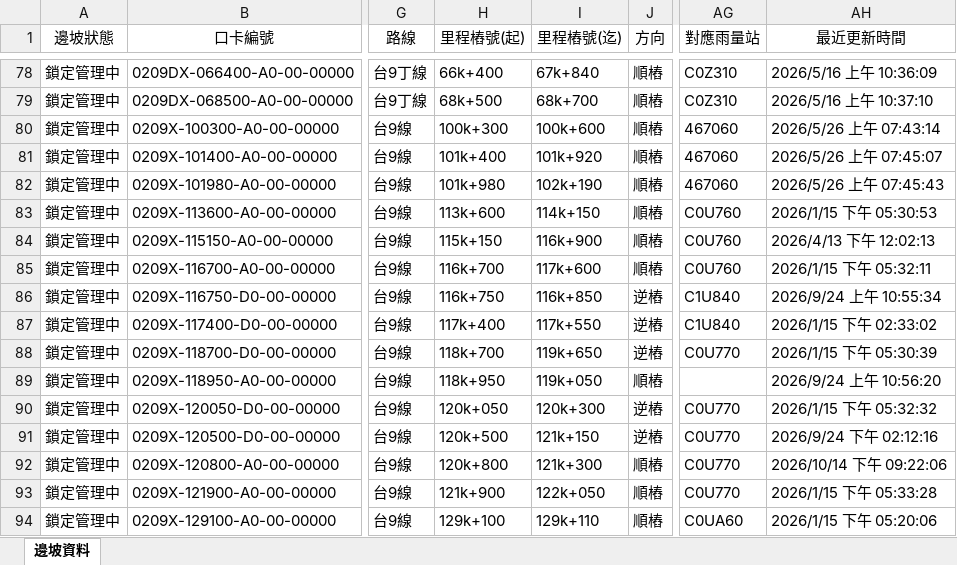
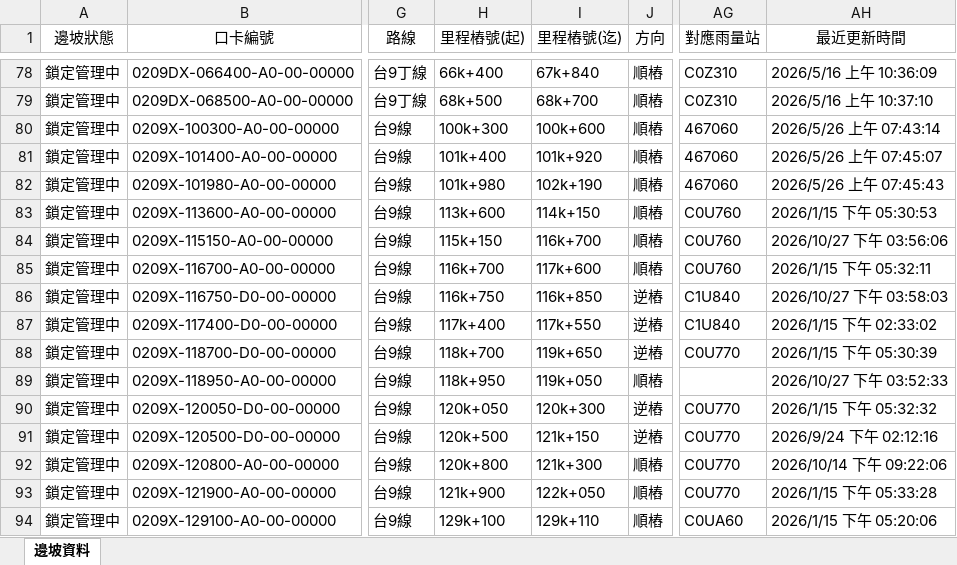
Before and after one commit to jangjerry-bot/nanao-slope-disaster-sop, an Excel workbook: 邊坡資料.xlsx, sheet 邊坡資料, drawn as a sheet; only a part is shown, gaps mark what is left out; values as stored, in another font and other column widths than the file's, no borders; the diff covers the shown part only; the diff names each change by its address in the sheet, - before the commit and + after, or states it on an @@ line.

```diff
--- a/邊坡資料.xlsx (sheet 邊坡資料)
+++ b/邊坡資料.xlsx (sheet 邊坡資料)
-I84 (里程樁號(迄)): 116k+900
+I84 (里程樁號(迄)): 116k+700
-AH84 (最近更新時間): 2026/4/13 下午 12:02:13
+AH84 (最近更新時間): 2026/10/27 下午 03:56:06
-AH86 (最近更新時間): 2026/9/24 上午 10:55:34
+AH86 (最近更新時間): 2026/10/27 下午 03:58:03
-AH89 (最近更新時間): 2026/9/24 上午 10:56:20
+AH89 (最近更新時間): 2026/10/27 下午 03:52:33
```
Also changed, not shown: 53 edited cells elsewhere in this sheet.
